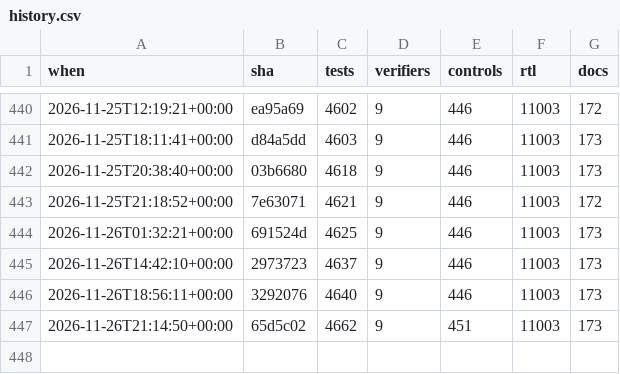
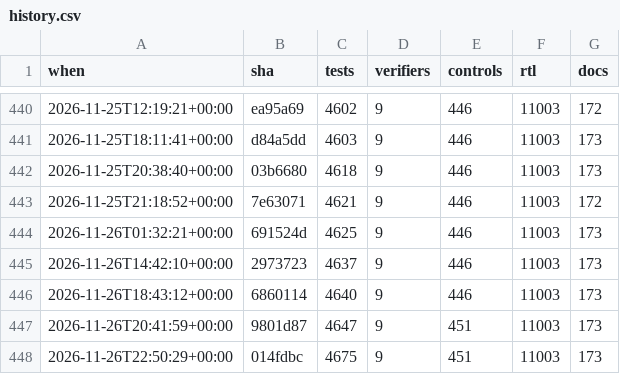
Before and after one commit to 2AMLogic/gf180-parasynth, a CSV file: docs/scorecard/history.csv, drawn as a sheet; only a part is shown, gaps mark what is left out.

```diff
--- a/docs/scorecard/history.csv
+++ b/docs/scorecard/history.csv
@@ -445,3 +445,4 @@ when,sha,tests,verifiers,controls,rtl,docs
 2026-11-26T14:42:10+00:00,2973723,4637,9,446,11003,173
-2026-11-26T18:56:11+00:00,3292076,4640,9,446,11003,173
-2026-11-26T21:14:50+00:00,65d5c02,4662,9,451,11003,173
+2026-11-26T18:43:12+00:00,6860114,4640,9,446,11003,173
+2026-11-26T20:41:59+00:00,9801d87,4647,9,451,11003,173
+2026-11-26T22:50:29+00:00,014fdbc,4675,9,451,11003,173
```
Also changed, not shown: 1 other file.
